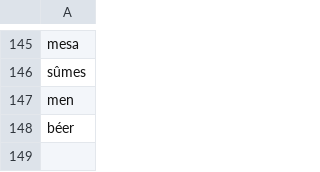
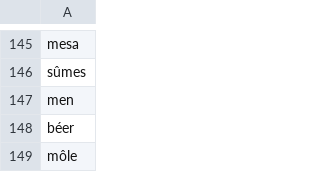
Before and after one commit to qpincon/anagramdr, a CSV file: nlp/blacklist.csv, drawn as a sheet; only a part is shown, gaps mark what is left out; the diff names each change by its address in the sheet, - before the commit and + after, or states it on an @@ line.

```diff
--- a/nlp/blacklist.csv
+++ b/nlp/blacklist.csv
+row 149: môle
```
Also changed, not shown: 12 other files.
